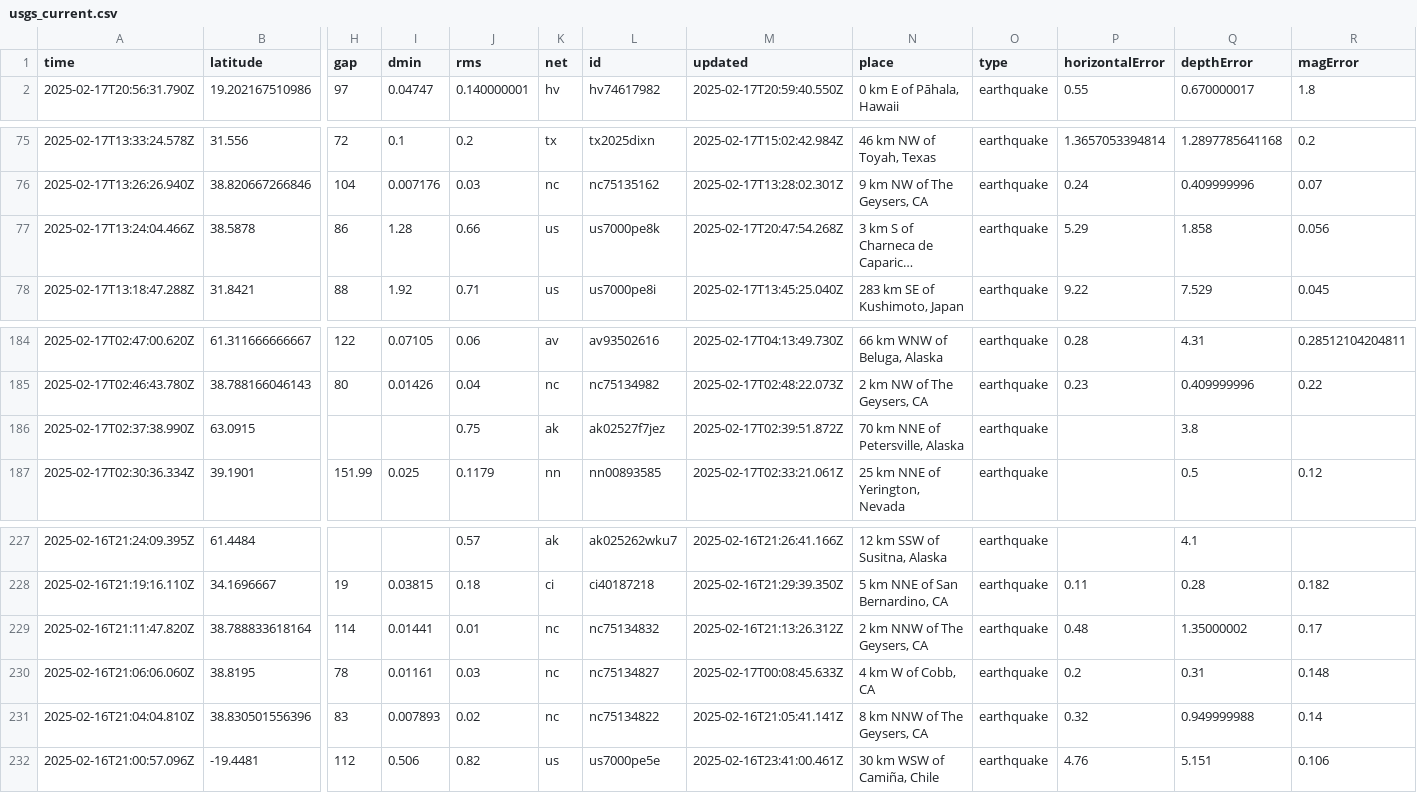
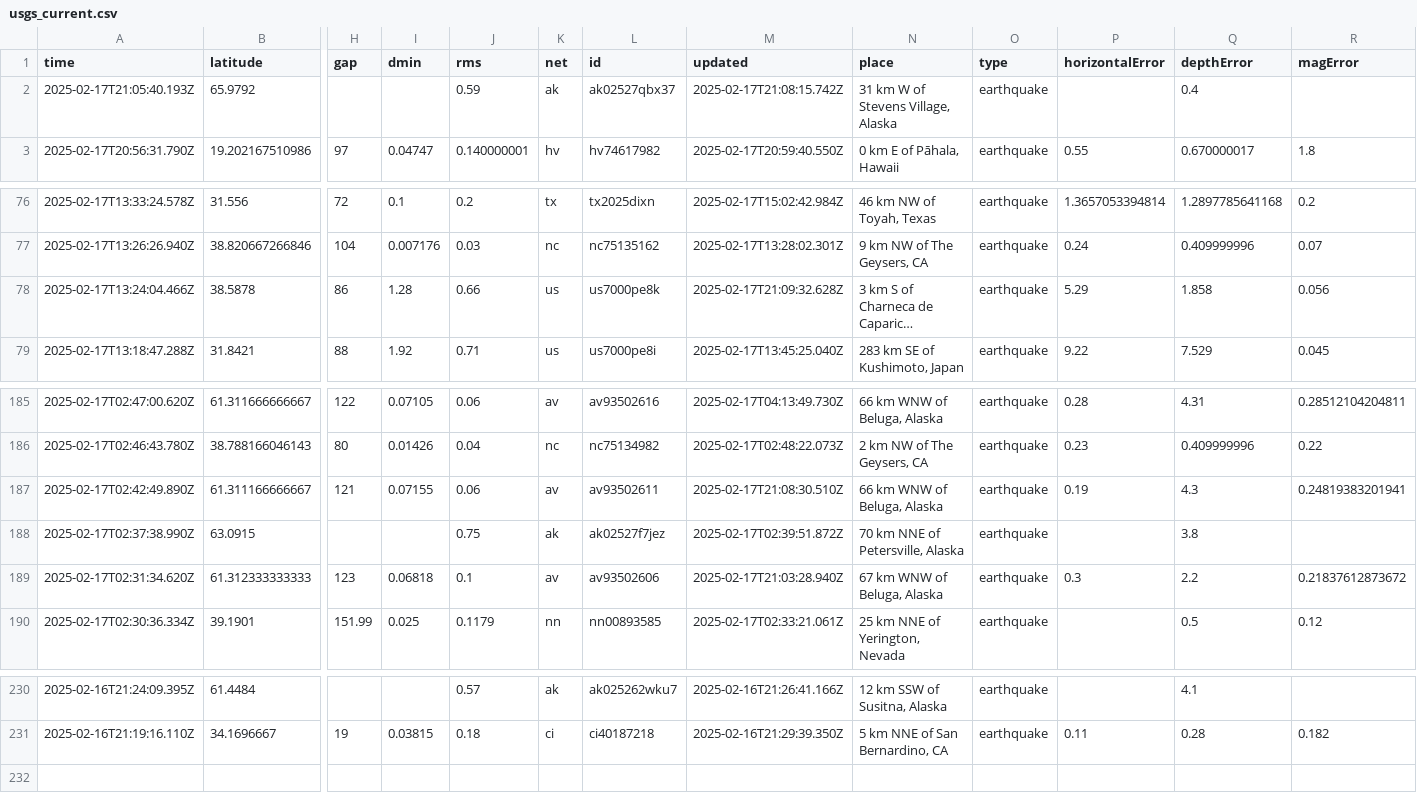
Before and after one commit to rafaelmatsuyama/FIAP-2025-ABDR-StreamProcessingPipelines, a CSV file: usgs_current.csv, drawn as a sheet; only a part is shown, gaps mark what is left out; long unchanged cells end in …; removed rows and columns are numbered as before the commit, all else as after; rows hold the shown columns only; the diff names each change by its address in the sheet, - before the commit and + after, or states it on an @@ line.

```diff
--- a/usgs_current.csv
+++ b/usgs_current.csv
+row 2: 2025-02-17T21:05:40.193Z | 65.9792 |  |  | 0.59 | ak | ak02527qbx37 | 2025-02-17T21:08:15.742Z | 31 km W of Stevens Village, Alaska | earthquake |  | 0.4
-M78 (updated): 2025-02-17T20:47:54.268Z
+M78 (updated): 2025-02-17T21:09:32.628Z
+row 187: 2025-02-17T02:42:49.890Z | 61.311166666667 | 121 | 0.07155 | 0.06 | av | av93502611 | 2025-02-17T21:08:30.510Z | 66 km WNW of Beluga, Alaska | earthquake | 0.19 | 4.3 | 0.24819383201941
+row 189: 2025-02-17T02:31:34.620Z | 61.312333333333 | 123 | 0.06818 | 0.1 | av | av93502606 | 2025-02-17T21:03:28.940Z | 67 km WNW of Beluga, Alaska | earthquake | 0.3 | 2.2 | 0.21837612873672
-row 229: 2025-02-16T21:11:47.820Z | 38.788833618164 | 114 | 0.01441 | 0.01 | nc | nc75134832 | 2025-02-16T21:13:26.312Z | 2 km NNW of The Geysers, CA | earthquake | 0.48 | 1.35000002 | 0.17
-row 230: 2025-02-16T21:06:06.060Z | 38.8195 | 78 | 0.01161 | 0.03 | nc | nc75134827 | 2025-02-17T00:08:45.633Z | 4 km W of Cobb, CA | earthquake | 0.2 | 0.31 | 0.148
-row 231: 2025-02-16T21:04:04.810Z | 38.830501556396 | 83 | 0.007893 | 0.02 | nc | nc75134822 | 2025-02-16T21:05:41.141Z | 8 km NNW of The Geysers, CA | earthquake | 0.32 | 0.949999988 | 0.14
-row 232: 2025-02-16T21:00:57.096Z | -19.4481 | 112 | 0.506 | 0.82 | us | us7000pe5e | 2025-02-16T23:41:00.461Z | 30 km WSW of Camiña, Chile | earthquake | 4.76 | 5.151 | 0.106
```
Also changed, not shown: usgs_main.csv.
